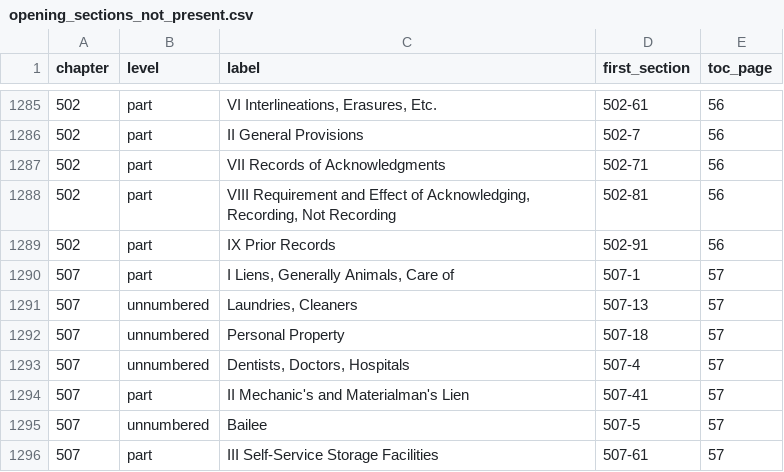
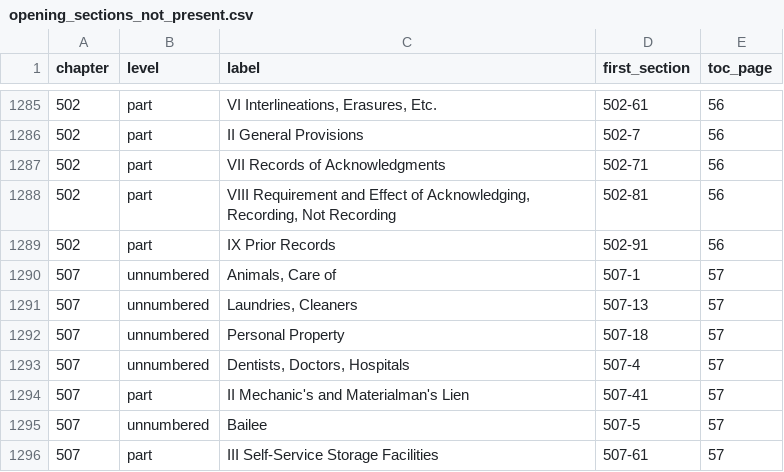
Before and after one commit to Ikaikamaikai/open-us-law, a CSV file: hawaii/hrs/checks/opening_sections_not_present.csv, drawn as a sheet; only a part is shown, gaps mark what is left out; the diff covers the shown part only.

```diff
--- a/hawaii/hrs/checks/opening_sections_not_present.csv
+++ b/hawaii/hrs/checks/opening_sections_not_present.csv
@@ -1289,3 +1289,3 @@ chapter,level,label,first_section,toc_page
 502,part,IX Prior Records,502-91,56
-507,part,"I Liens, Generally Animals, Care of",507-1,57
+507,unnumbered," Animals, Care of",507-1,57
 507,unnumbered," Laundries, Cleaners",507-13,57
```
Also changed, not shown: 1 removed row and 12 edited cells elsewhere in this file, hawaii/hrs/hrs_chapters.csv, hawaii/hrs/hrs_parts.csv, 2 other files.
